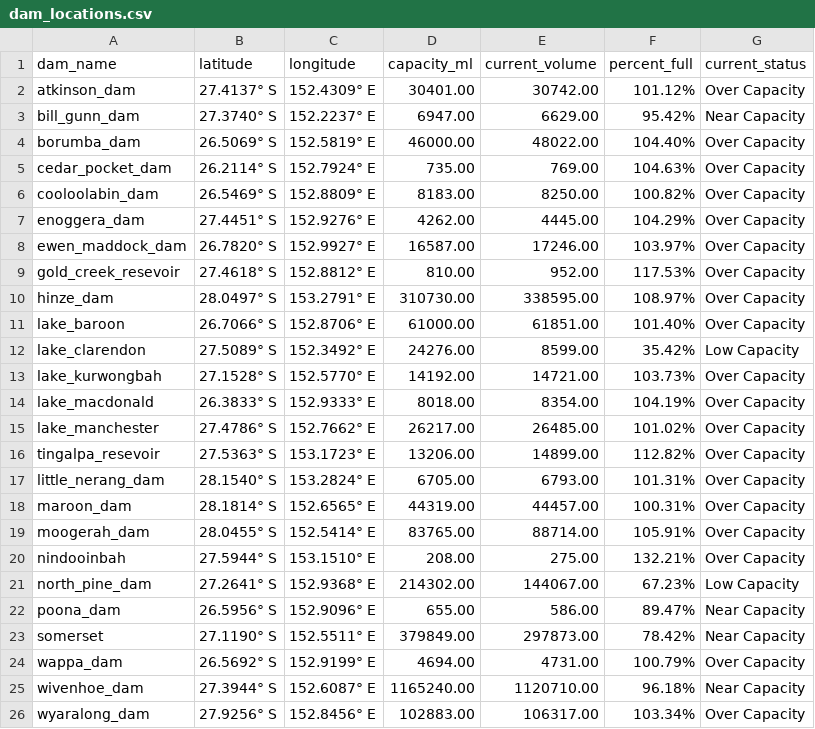
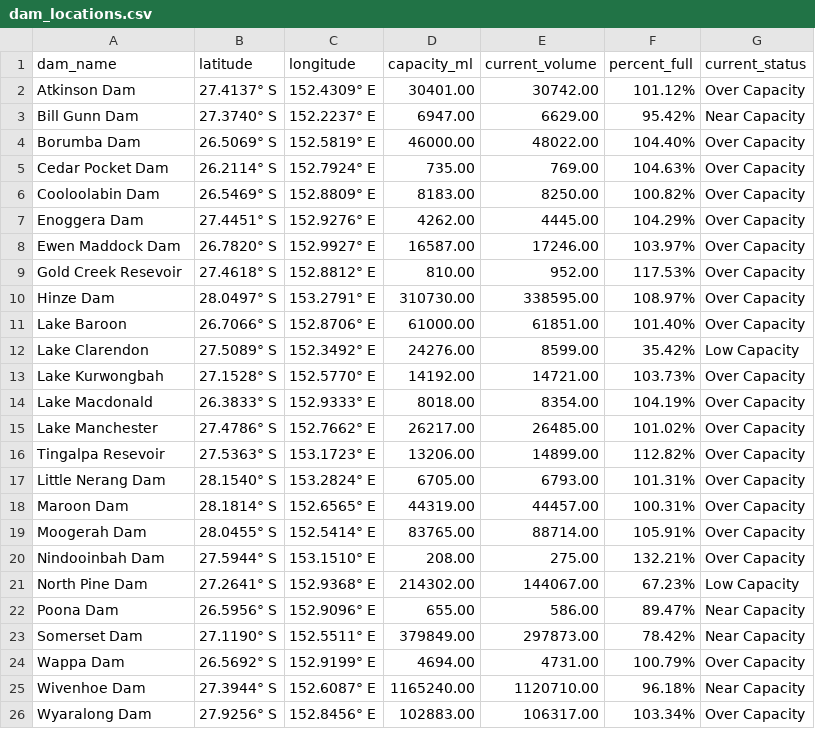
Before and after one commit to mnperic/seq-rainfall-catchment, a CSV file: Resources/dam_locations.csv, drawn as a sheet.

```diff
--- a/Resources/dam_locations.csv
+++ b/Resources/dam_locations.csv
@@ -1,26 +1,26 @@
 dam_name,latitude,longitude,capacity_ml,current_volume,percent_full,current_status
-atkinson_dam, 27.4137° S , 152.4309° E ,30401.00,30742.00,101.12%,Over Capacity
-bill_gunn_dam, 27.3740° S , 152.2237° E ,6947.00,6629.00,95.42%,Near Capacity
-borumba_dam, 26.5069° S , 152.5819° E ,46000.00,48022.00,104.40%,Over Capacity
-cedar_pocket_dam, 26.2114° S , 152.7924° E ,735.00,769.00,104.63%,Over Capacity
-cooloolabin_dam, 26.5469° S , 152.8809° E ,8183.00,8250.00,100.82%,Over Capacity
-enoggera_dam, 27.4451° S , 152.9276° E ,4262.00,4445.00,104.29%,Over Capacity
-ewen_maddock_dam, 26.7820° S , 152.9927° E ,16587.00,17246.00,103.97%,Over Capacity
-gold_creek_resevoir, 27.4618° S , 152.8812° E ,810.00,952.00,117.53%,Over Capacity
-hinze_dam, 28.0497° S , 153.2791° E ,310730.00,338595.00,108.97%,Over Capacity
-lake_baroon, 26.7066° S , 152.8706° E ,61000.00,61851.00,101.40%,Over Capacity
-lake_clarendon, 27.5089° S , 152.3492° E ,24276.00,8599.00,35.42%,Low Capacity
-lake_kurwongbah, 27.1528° S , 152.5770° E ,14192.00,14721.00,103.73%,Over Capacity
-lake_macdonald, 26.3833° S , 152.9333° E ,8018.00,8354.00,104.19%,Over Capacity
-lake_manchester, 27.4786° S , 152.7662° E ,26217.00,26485.00,101.02%,Over Capacity
-tingalpa_resevoir, 27.5363° S , 153.1723° E ,13206.00,14899.00,112.82%,Over Capacity
-little_nerang_dam, 28.1540° S , 153.2824° E ,6705.00,6793.00,101.31%,Over Capacity
-maroon_dam, 28.1814° S , 152.6565° E ,44319.00,44457.00,100.31%,Over Capacity
-moogerah_dam, 28.0455° S , 152.5414° E ,83765.00,88714.00,105.91%,Over Capacity
-nindooinbah, 27.5944° S , 153.1510° E ,208.00,275.00,132.21%,Over Capacity
-north_pine_dam, 27.2641° S , 152.9368° E ,214302.00,144067.00,67.23%,Low Capacity
-poona_dam, 26.5956° S , 152.9096° E ,655.00,586.00,89.47%,Near Capacity
-somerset, 27.1190° S , 152.5511° E ,379849.00,297873.00,78.42%,Near Capacity
-wappa_dam, 26.5692° S , 152.9199° E ,4694.00,4731.00,100.79%,Over Capacity
-wivenhoe_dam, 27.3944° S , 152.6087° E ,1165240.00,1120710.00,96.18%,Near Capacity
-wyaralong_dam, 27.9256° S , 152.8456° E ,102883.00,106317.00,103.34%,Over Capacity
+Atkinson Dam, 27.4137° S , 152.4309° E ,30401.00,30742.00,101.12%,Over Capacity
+Bill Gunn Dam, 27.3740° S , 152.2237° E ,6947.00,6629.00,95.42%,Near Capacity
+Borumba Dam, 26.5069° S , 152.5819° E ,46000.00,48022.00,104.40%,Over Capacity
+Cedar Pocket Dam, 26.2114° S , 152.7924° E ,735.00,769.00,104.63%,Over Capacity
+Cooloolabin Dam, 26.5469° S , 152.8809° E ,8183.00,8250.00,100.82%,Over Capacity
+Enoggera Dam, 27.4451° S , 152.9276° E ,4262.00,4445.00,104.29%,Over Capacity
+Ewen Maddock Dam, 26.7820° S , 152.9927° E ,16587.00,17246.00,103.97%,Over Capacity
+Gold Creek Resevoir, 27.4618° S , 152.8812° E ,810.00,952.00,117.53%,Over Capacity
+Hinze Dam, 28.0497° S , 153.2791° E ,310730.00,338595.00,108.97%,Over Capacity
+Lake Baroon, 26.7066° S , 152.8706° E ,61000.00,61851.00,101.40%,Over Capacity
+Lake Clarendon, 27.5089° S , 152.3492° E ,24276.00,8599.00,35.42%,Low Capacity
+Lake Kurwongbah, 27.1528° S , 152.5770° E ,14192.00,14721.00,103.73%,Over Capacity
+Lake Macdonald, 26.3833° S , 152.9333° E ,8018.00,8354.00,104.19%,Over Capacity
+Lake Manchester, 27.4786° S , 152.7662° E ,26217.00,26485.00,101.02%,Over Capacity
+Tingalpa Resevoir, 27.5363° S , 153.1723° E ,13206.00,14899.00,112.82%,Over Capacity
+Little Nerang Dam, 28.1540° S , 153.2824° E ,6705.00,6793.00,101.31%,Over Capacity
+Maroon Dam, 28.1814° S , 152.6565° E ,44319.00,44457.00,100.31%,Over Capacity
+Moogerah Dam, 28.0455° S , 152.5414° E ,83765.00,88714.00,105.91%,Over Capacity
+Nindooinbah Dam, 27.5944° S , 153.1510° E ,208.00,275.00,132.21%,Over Capacity
+North Pine Dam, 27.2641° S , 152.9368° E ,214302.00,144067.00,67.23%,Low Capacity
+Poona Dam, 26.5956° S , 152.9096° E ,655.00,586.00,89.47%,Near Capacity
+Somerset Dam, 27.1190° S , 152.5511° E ,379849.00,297873.00,78.42%,Near Capacity
+Wappa Dam, 26.5692° S , 152.9199° E ,4694.00,4731.00,100.79%,Over Capacity
+Wivenhoe Dam, 27.3944° S , 152.6087° E ,1165240.00,1120710.00,96.18%,Near Capacity
+Wyaralong Dam, 27.9256° S , 152.8456° E ,102883.00,106317.00,103.34%,Over Capacity
```
Also changed, not shown: 3 other files.
